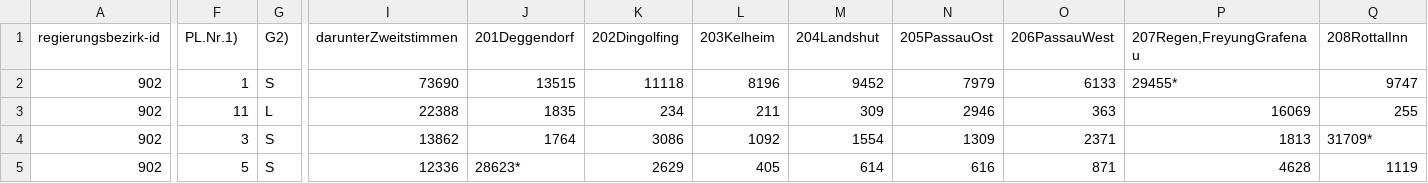
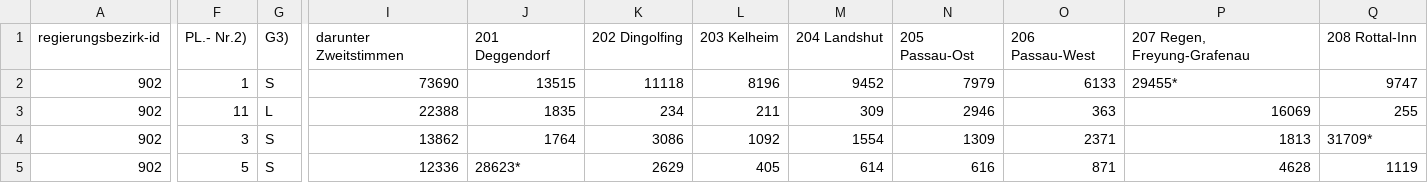
Before and after one commit to DominikHorn/wise2019-dbsystems-project, a CSV file: implementation/src/data-crawler/wahl2013_902.csv, drawn as a sheet; only a part is shown, gaps mark what is left out; the diff covers the shown part only; the diff names each change by its address in the sheet, - before the commit and + after, or states it on an @@ line.

```diff
--- a/implementation/src/data-crawler/wahl2013_902.csv
+++ b/implementation/src/data-crawler/wahl2013_902.csv
-F1: PL.Nr.1)
+F1: PL.- Nr.2)
-G1: G2)
+G1: G3)
-I1: darunterZweitstimmen
+I1: darunter Zweitstimmen
-J1: 201Deggendorf
+J1: 201 Deggendorf
-K1: 202Dingolfing
+K1: 202 Dingolfing
-L1: 203Kelheim
+L1: 203 Kelheim
-M1: 204Landshut
+M1: 204 Landshut
-N1: 205PassauOst
+N1: 205 Passau-Ost
-O1: 206PassauWest
+O1: 206 Passau-West
-P1: 207Regen,FreyungGrafenau
+P1: 207 Regen, Freyung-Grafenau
-Q1: 208RottalInn
+Q1: 208 Rottal-Inn
```
Also changed, not shown: 1 edited cell elsewhere in this file, implementation/src/data-crawler/wahl2013_901.csv, implementation/src/data-crawler/wahl2013_904.csv, 4 other files.
